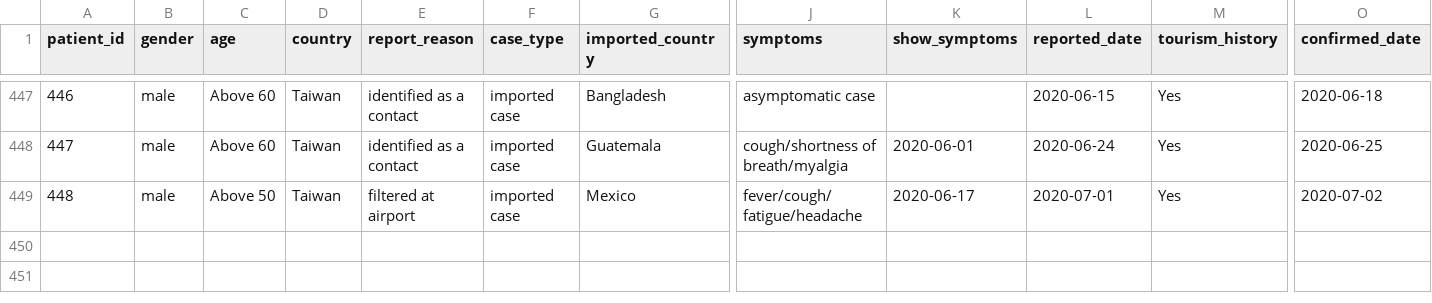
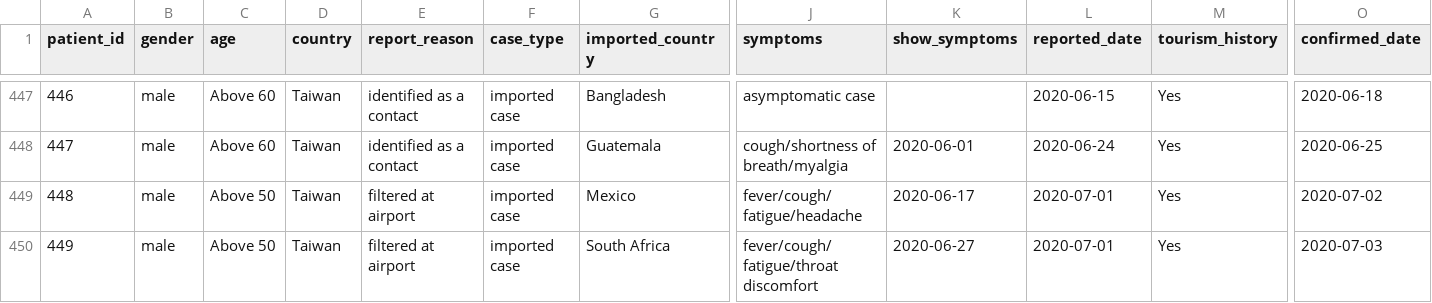
Before and after one commit to readr-media/readr-data, a CSV file: covid-19/covid19_comfirmed_case_taiwan.csv, drawn as a sheet; only a part is shown, gaps mark what is left out; rows hold the shown columns only; the diff names each change by its address in the sheet, - before the commit and + after, or states it on an @@ line.

Commit message:
add

```diff
--- a/covid-19/covid19_comfirmed_case_taiwan.csv
+++ b/covid-19/covid19_comfirmed_case_taiwan.csv
+row 450: 449 | male | Above 50 | Taiwan | filtered at airport | imported case | South Africa | fever/cough/fatigue/throat discomfort | 2020-06-27 | 2020-07-01 | Yes | 2020-07-03
```
